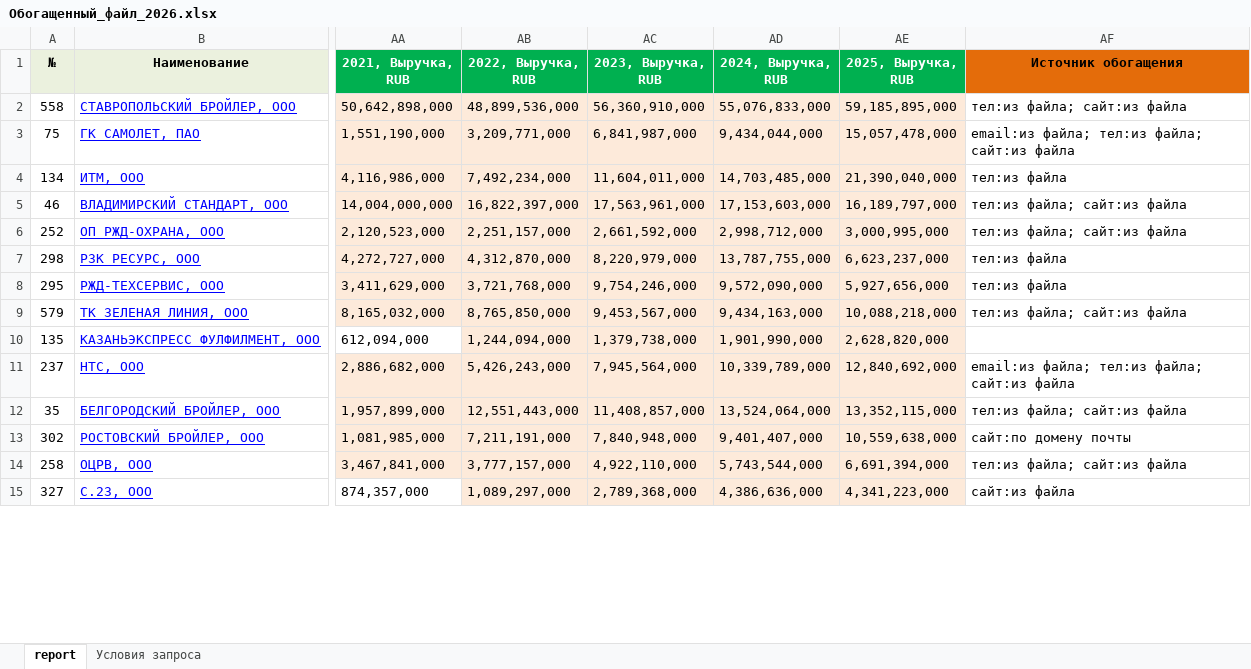
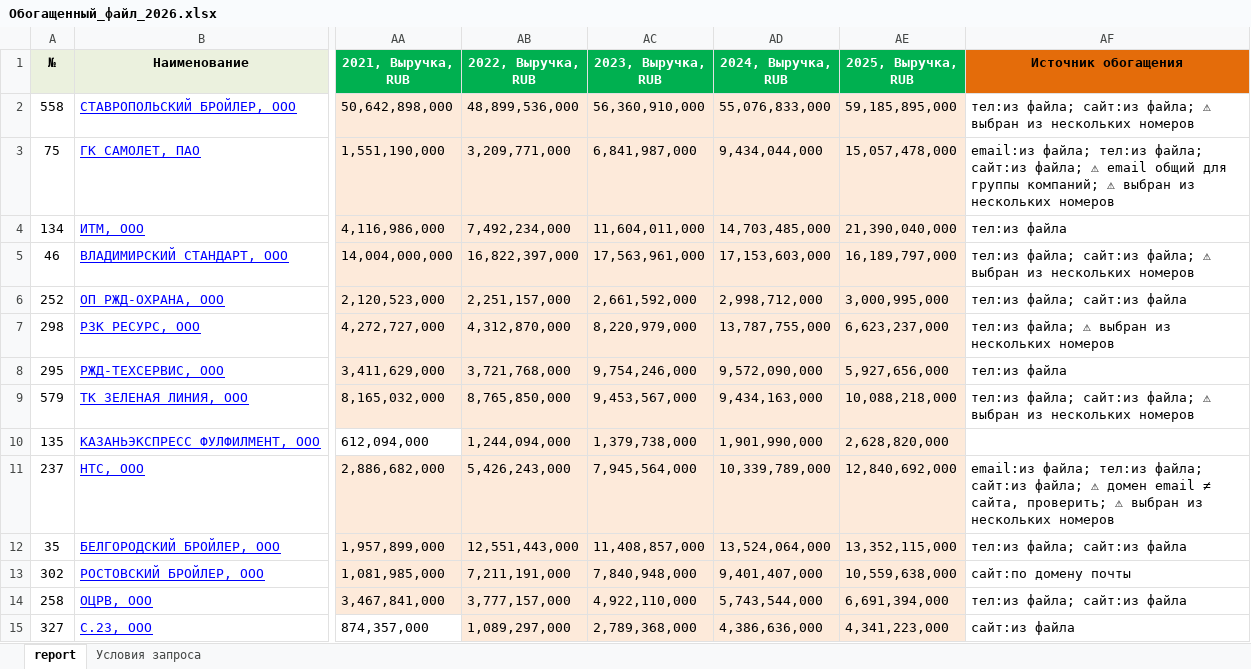
Before and after one commit to fefilhl-stack/revieu, an Excel workbook: Обогащенный_файл_2026.xlsx, sheet report, drawn as a sheet; only a part is shown, gaps mark what is left out; values as stored, in another font and other column widths than the file's, no borders; the diff covers the shown part only; the diff names each change by its address in the sheet, - before the commit and + after, or states it on an @@ line.

```diff
--- a/Обогащенный_файл_2026.xlsx (sheet report)
+++ b/Обогащенный_файл_2026.xlsx (sheet report)
-AF2 (Источник обогащения): тел:из файла; сайт:из файла
+AF2 (Источник обогащения): тел:из файла; сайт:из файла; ⚠ выбран из нескольких номеров
-AF3 (Источник обогащения): …файла; сайт:из файла
+AF3 (Источник обогащения): …файла; сайт:из файла; ⚠ email общий для группы компаний; ⚠ выбран из нескольких номеров
-AF5 (Источник обогащения): тел:из файла; сайт:из файла
+AF5 (Источник обогащения): тел:из файла; сайт:из файла; ⚠ выбран из нескольких номеров
-AF7 (Источник обогащения): тел:из файла
+AF7 (Источник обогащения): тел:из файла; ⚠ выбран из нескольких номеров
-AF9 (Источник обогащения): тел:из файла; сайт:из файла
+AF9 (Источник обогащения): тел:из файла; сайт:из файла; ⚠ выбран из нескольких номеров
-AF11 (Источник обогащения): …файла; сайт:из файла
+AF11 (Источник обогащения): …файла; сайт:из файла; ⚠ домен email ≠ сайта, проверить; ⚠ выбран из нескольких номеров
```
Also changed, not shown: 371 edited cells elsewhere in this sheet.
